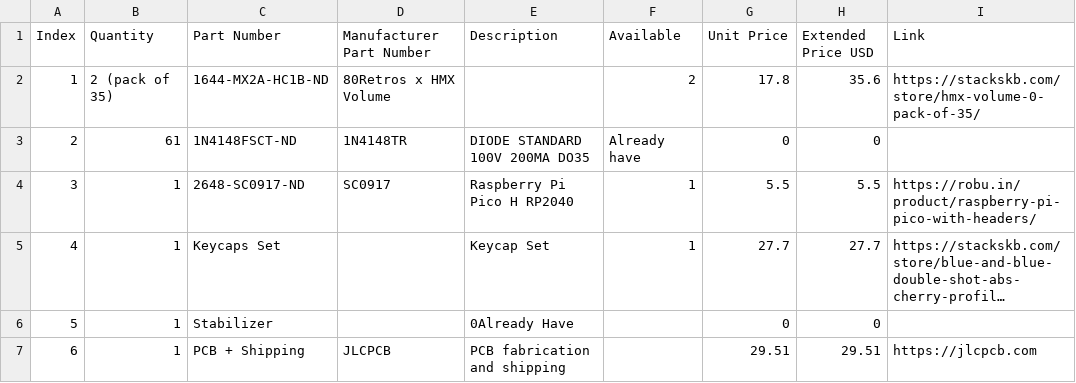
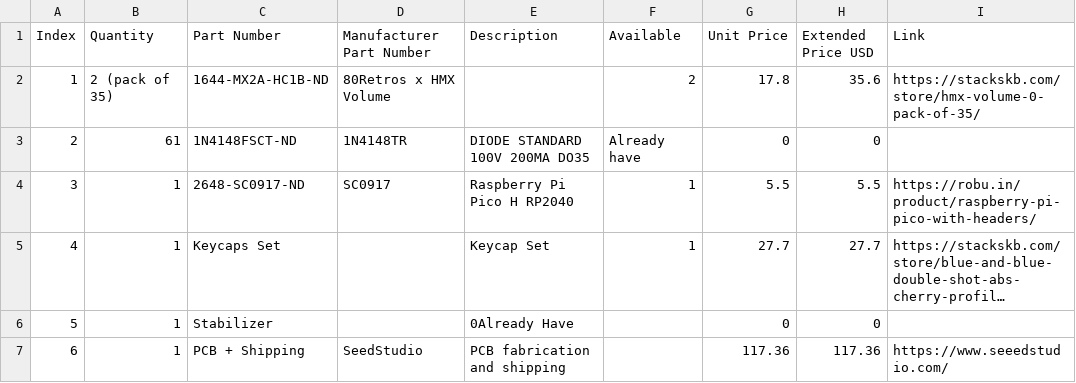
Before and after one commit to Shubhkr08/MechanicalKeyboard, a CSV file: BOM.csv, drawn as a sheet; long unchanged cells end in ….

Commit message:
Update BOM.csv

```diff
--- a/BOM.csv
+++ b/BOM.csv
@@ -6,2 +6,2 @@ Index,Quantity,Part Number,Manufacturer Part Number,Description,Available,Unit P
 5,1,Stabilizer,,0Already Have,,0,0,
-6,1,PCB + Shipping,JLCPCB,PCB fabrication and shipping,,29.51,29.51,https://jlcpcb.com
+6,1,PCB + Shipping,SeedStudio,PCB fabrication and shipping,,117.36,117.36,https://www.seeedstudio.com/
```
